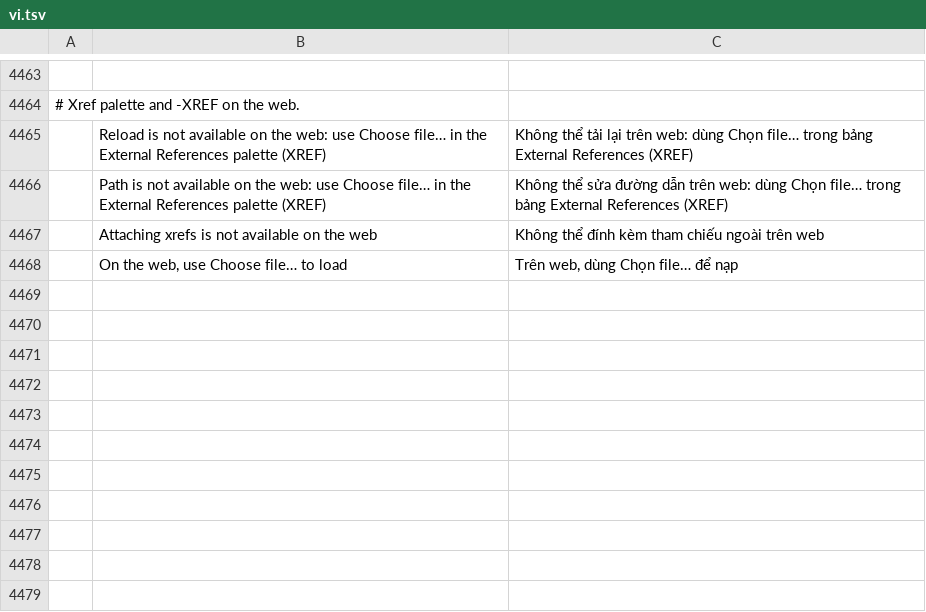
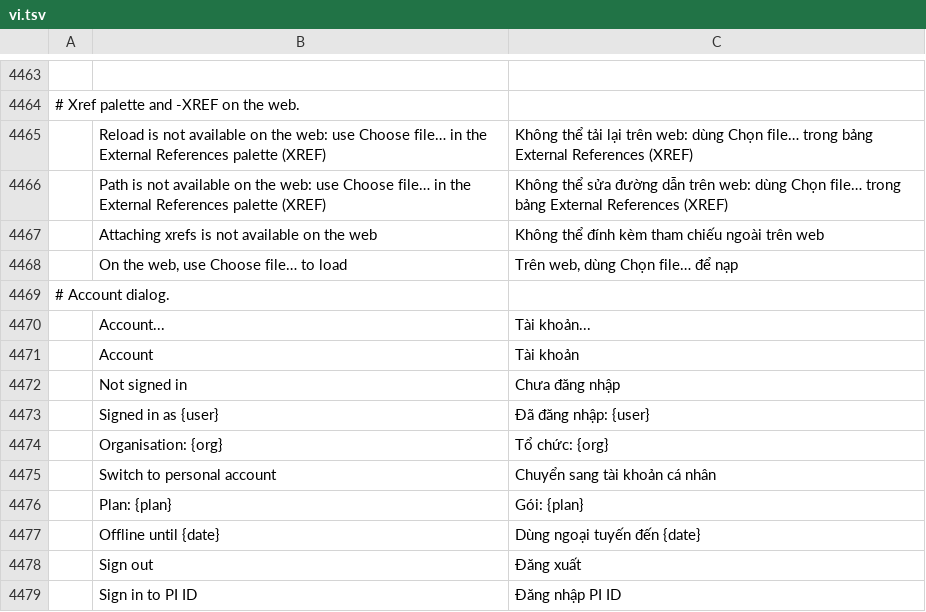
Before and after one commit to tuananhfr/cadcraft, a TSV file: crates/ui-egui/src/i18n/vi.tsv, drawn as a sheet; only a part is shown, gaps mark what is left out; the diff names each change by its address in the sheet, - before the commit and + after, or states it on an @@ line.

```diff
--- a/crates/ui-egui/src/i18n/vi.tsv
+++ b/crates/ui-egui/src/i18n/vi.tsv
+row 4469: # Account dialog.
+row 4470:  | Account... | Tài khoản...
+row 4471:  | Account | Tài khoản
+row 4472:  | Not signed in | Chưa đăng nhập
+row 4473:  | Signed in as {user} | Đã đăng nhập: {user}
+row 4474:  | Organisation: {org} | Tổ chức: {org}
+row 4475:  | Switch to personal account | Chuyển sang tài khoản cá nhân
+row 4476:  | Plan: {plan} | Gói: {plan}
+row 4477:  | Offline until {date} | Dùng ngoại tuyến đến {date}
+row 4478:  | Sign out | Đăng xuất
+row 4479:  | Sign in to PI ID | Đăng nhập PI ID
```
Also changed, not shown: crates/ui-egui/src/i18n/uk.tsv, 5 other files.
